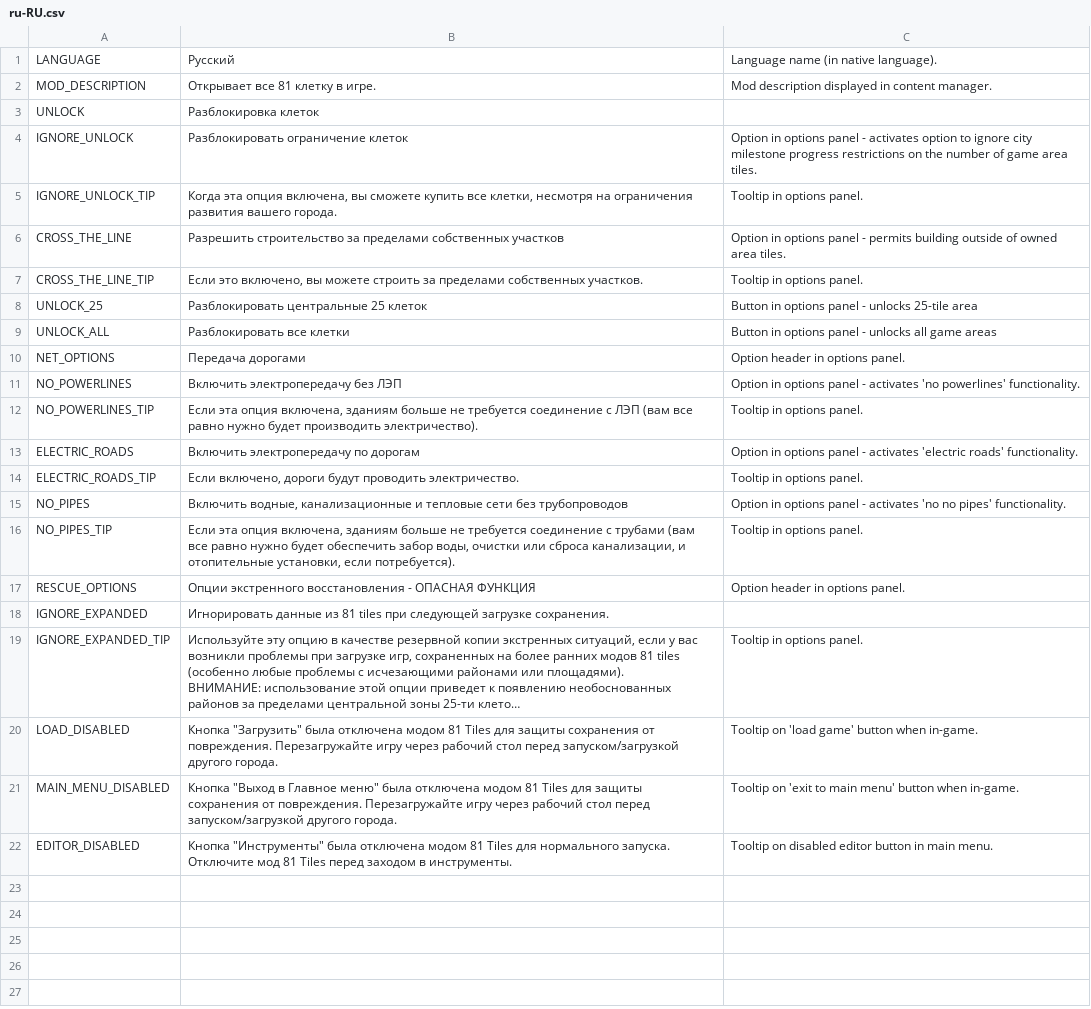
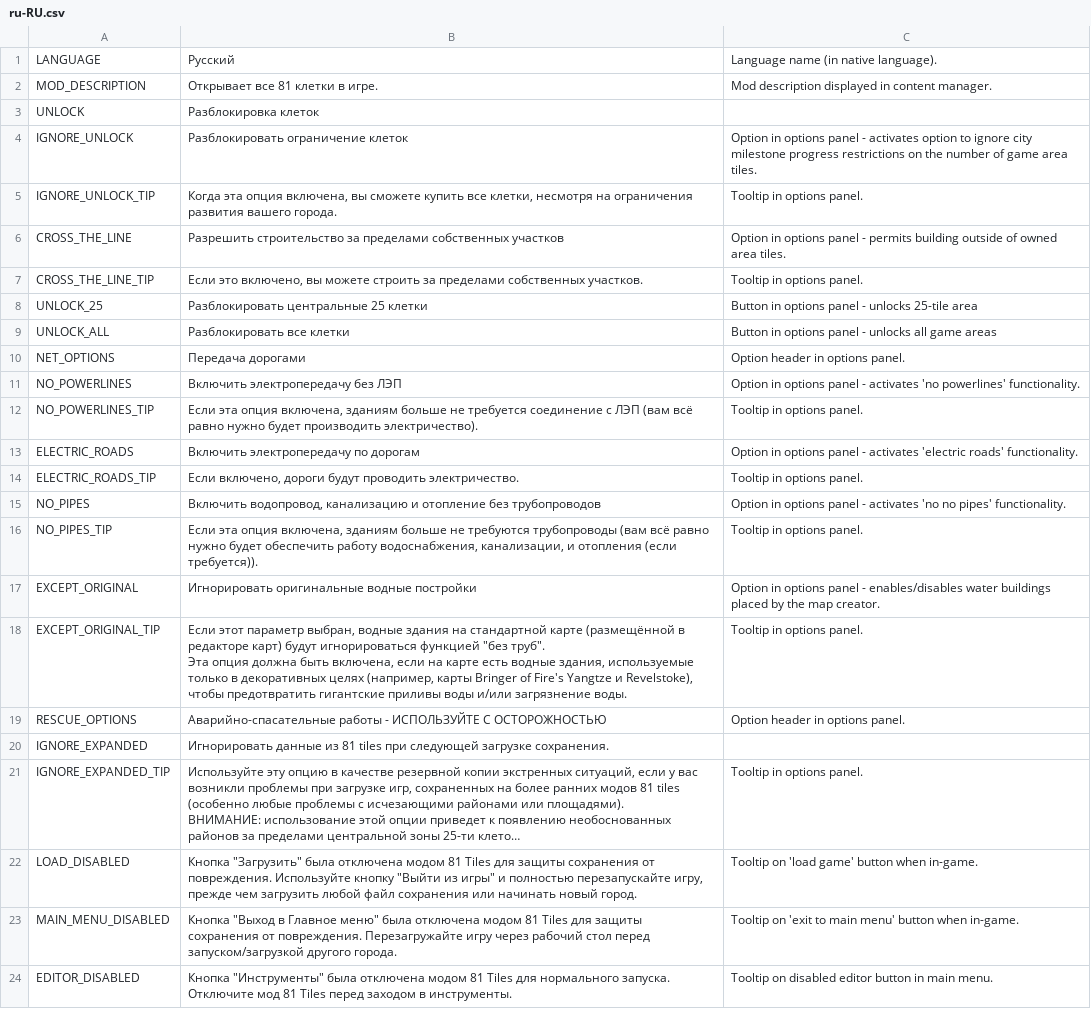
Before and after one commit to algernon-A/EightyOne2, a CSV file: Translations/ru-RU.csv, drawn as a sheet; long unchanged cells end in …; addresses are those after the commit; ↵ is a line break in a cell; the diff names each change by its address in the sheet, - before the commit and + after, or states it on an @@ line.

Commit message:
Update translations.

```diff
--- a/Translations/ru-RU.csv
+++ b/Translations/ru-RU.csv
-B2: Открывает все 81 клетку в игре.
+B2: Открывает все 81 клетки в игре.
-B8: Разблокировать центральные 25 клеток
+B8: Разблокировать центральные 25 клетки
-B12: …ЛЭП (вам все равно нужно…
+B12: …ЛЭП (вам всё равно нужно…
-B15: Включить водные, канализационные и тепловые сети без трубопроводов
+B15: Включить водопровод, канализацию и отопление без трубопроводов
-B16: …больше не требуется соединение с трубами (вам все равно нужно будет обеспечить забор воды, очистки или сброса канализации, и отопительные установки, если потребуется).
+B16: …больше не требуются трубопроводы (вам всё равно нужно будет обеспечить работу водоснабжения, канализации, и отопления (если требуется)).
+row 17: EXCEPT_ORIGINAL | Игнорировать оригинальные водные постройки | Option in options panel - enables/disables water buildings placed by the map creator.
+row 18: EXCEPT_ORIGINAL_TIP | Если этот параметр выбран, водные здания на стандартной карте (размещённой в редакторе карт) будут игнорироваться функцией "без труб". ↵ Эта опция должна быть включена, если на карте есть водные здания, используемые только в декоративных целях (например, карты Bringer of Fire's Yangtze и Revelstoke), чтобы предотвратить гигантские приливы воды и/или загрязнение воды. | Tooltip in options panel.
-B19: Опции экстренного восстановления - ОПАСНАЯ ФУНКЦИЯ
+B19: Аварийно-спасательные работы - ИСПОЛЬЗУЙТЕ С ОСТОРОЖНОСТЬЮ
-B22: …от повреждения. Перезагружайте игру через рабочий стол перед запуском/загрузкой другого города.
+B22: …от повреждения. Используйте кнопку "Выйти из игры" и полностью перезапускайте игру, прежде чем загрузить любой файл сохранения или начинать новый город.
```
Also changed, not shown: Translations/cs-CZ.csv, Translations/de-DE.csv, 9 other files.
